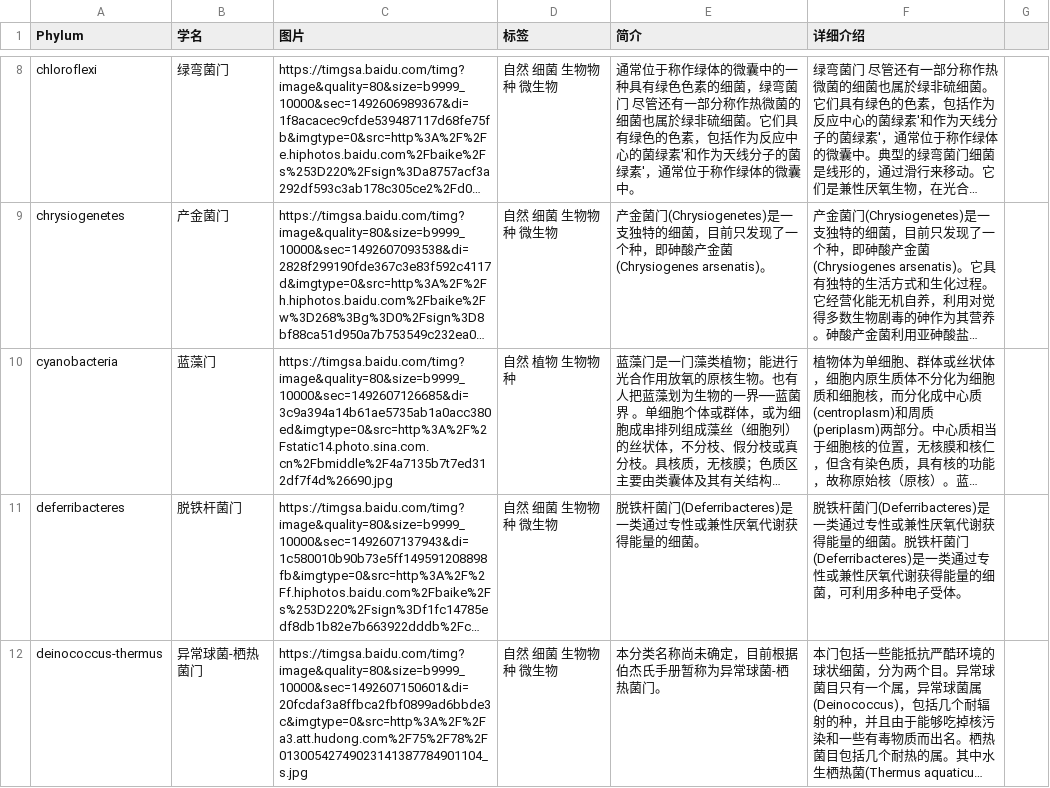
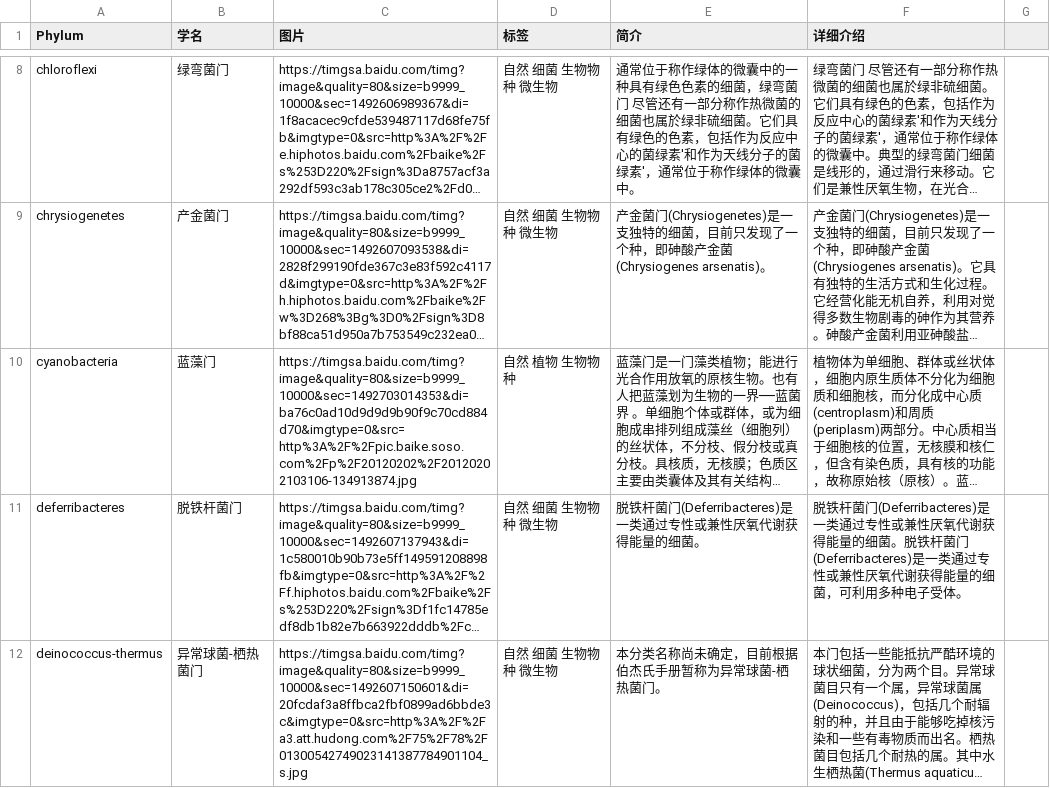
Before and after one commit to jinshuguangze/Zoography, a CSV file: resource/data/生物圈_细菌域_细菌界.csv, drawn as a sheet; only a part is shown, gaps mark what is left out; long unchanged cells end in …; the diff covers the shown part only; the diff names each change by its address in the sheet, - before the commit and + after, or states it on an @@ line.

```diff
--- a/resource/data/生物圈_细菌域_细菌界.csv
+++ b/resource/data/生物圈_细菌域_细菌界.csv
-C10 (图片): https://timgsa.baidu.com/timg?image&quality=80&size=b9999_10000&sec=1492607126685&di=3c9a394a14b61ae5735ab1a0acc380ed&imgtype=0&src=http%3A%2F%2Fstatic14.photo.sina.com.cn%2Fbmiddle%2F4a7135b7t7ed312df7f4d%26690.jpg
+C10 (图片): https://timgsa.baidu.com/timg?image&quality=80&size=b9999_10000&sec=1492703014353&di=ba76c0ad10d9d9d9b90f9c70cd884d70&imgtype=0&src=http%3A%2F%2Fpic.baike.soso.com%2Fp%2F20120202%2F20120202103106-134913874.jpg
```
Also changed, not shown: 5 edited cells elsewhere in this file, resource/data/生物圈_真核域_动物界.csv, resource/data/生物圈_真核域_原生生物界.csv, 32 other files.
